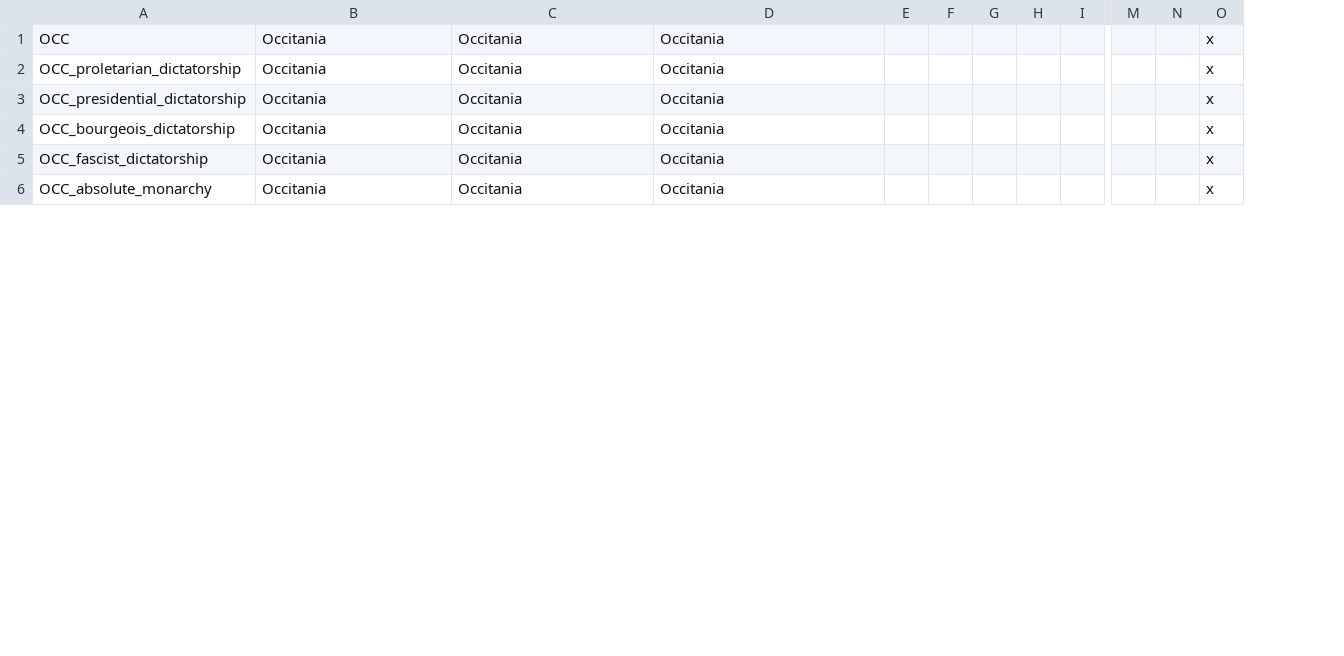
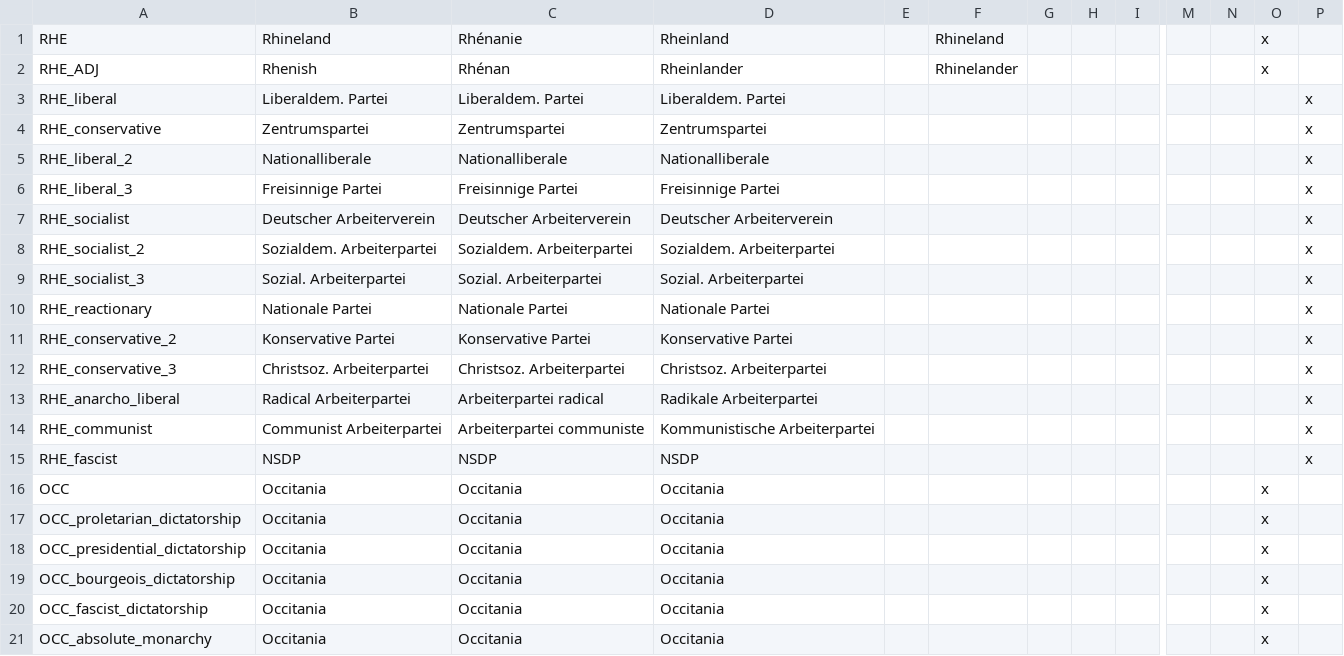
Before and after one commit to basedking/Heroes-of-Italia, a CSV file: localisation/HoI_Localisation.csv, drawn as a sheet; only a part is shown, gaps mark what is left out; removed rows and columns are numbered as before the commit, all else as after; rows hold the shown columns only; the diff names each change by its address in the sheet, - before the commit and + after, or states it on an @@ line.

```diff
--- a/localisation/HoI_Localisation.csv
+++ b/localisation/HoI_Localisation.csv
-column F, empty
+column F, empty
+column P, empty
+row 1: RHE | Rhineland | Rhénanie | Rheinland |  | Rhineland |  |  |  |  |  | x
+row 2: RHE_ADJ | Rhenish | Rhénan | Rheinlander |  | Rhinelander |  |  |  |  |  | x
+row 3: RHE_liberal | Liberaldem. Partei | Liberaldem. Partei | Liberaldem. Partei |  |  |  |  |  |  |  |  | x
+row 4: RHE_conservative | Zentrumspartei | Zentrumspartei | Zentrumspartei |  |  |  |  |  |  |  |  | x
+row 5: RHE_liberal_2 | Nationalliberale | Nationalliberale | Nationalliberale |  |  |  |  |  |  |  |  | x
+row 6: RHE_liberal_3 | Freisinnige Partei | Freisinnige Partei | Freisinnige Partei |  |  |  |  |  |  |  |  | x
+row 7: RHE_socialist | Deutscher Arbeiterverein | Deutscher Arbeiterverein | Deutscher Arbeiterverein |  |  |  |  |  |  |  |  | x
+row 8: RHE_socialist_2 | Sozialdem. Arbeiterpartei | Sozialdem. Arbeiterpartei | Sozialdem. Arbeiterpartei |  |  |  |  |  |  |  |  | x
+row 9: RHE_socialist_3 | Sozial. Arbeiterpartei | Sozial. Arbeiterpartei | Sozial. Arbeiterpartei |  |  |  |  |  |  |  |  | x
+row 10: RHE_reactionary | Nationale Partei | Nationale Partei | Nationale Partei |  |  |  |  |  |  |  |  | x
+row 11: RHE_conservative_2 | Konservative Partei | Konservative Partei | Konservative Partei |  |  |  |  |  |  |  |  | x
+row 12: RHE_conservative_3 | Christsoz. Arbeiterpartei | Christsoz. Arbeiterpartei | Christsoz. Arbeiterpartei |  |  |  |  |  |  |  |  | x
+row 13: RHE_anarcho_liberal | Radical Arbeiterpartei | Arbeiterpartei radical | Radikale Arbeiterpartei |  |  |  |  |  |  |  |  | x
+row 14: RHE_communist | Communist Arbeiterpartei | Arbeiterpartei communiste | Kommunistische Arbeiterpartei |  |  |  |  |  |  |  |  | x
+row 15: RHE_fascist | NSDP | NSDP | NSDP |  |  |  |  |  |  |  |  | x
```
Also changed, not shown: 8 other files.
